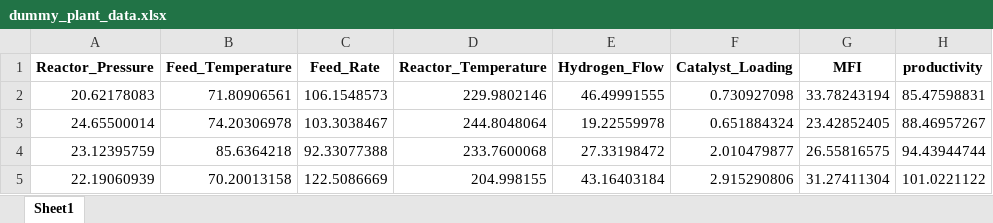
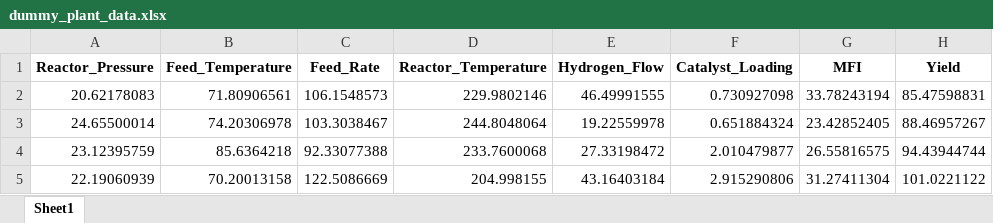
Before and after one commit to kushagrajhakj-cmyk/Macrominds-APC-dashboard, an Excel workbook: dummy_plant_data.xlsx, sheet Sheet1, drawn as a sheet; only a part is shown; values as stored, in another font and other column widths than the file's, no borders; the diff names each change by its address in the sheet, - before the commit and + after, or states it on an @@ line.

Commit message:
Add files via upload

```diff
--- a/dummy_plant_data.xlsx (sheet Sheet1)
+++ b/dummy_plant_data.xlsx (sheet Sheet1)
-H1: productivity
+H1: Yield
```
